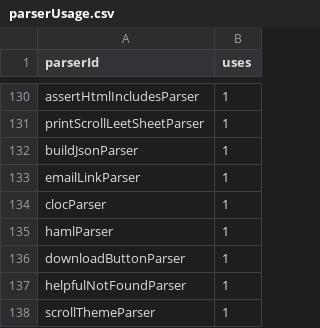
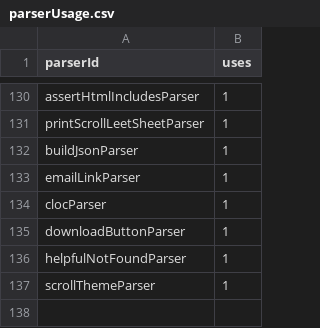
Before and after one commit to breck7/scroll, a CSV file: parserUsage.csv, drawn as a sheet; only a part is shown, gaps mark what is left out; the diff covers the shown part only.

```diff
--- a/parserUsage.csv
+++ b/parserUsage.csv
@@ -134,3 +134,2 @@ emailLinkParser,1
 clocParser,1
-hamlParser,1
 downloadButtonParser,1
```
Also changed, not shown: 3 added rows, 3 removed rows and 2 edited cells elsewhere in this file, pages.csv, 15 other files.
